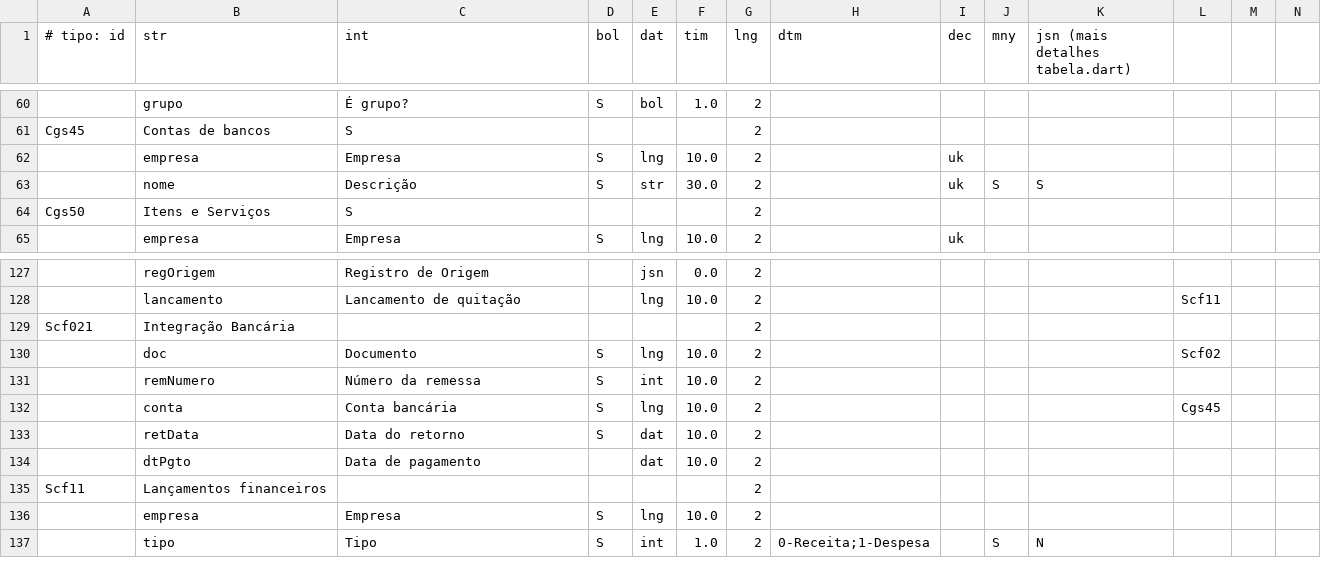
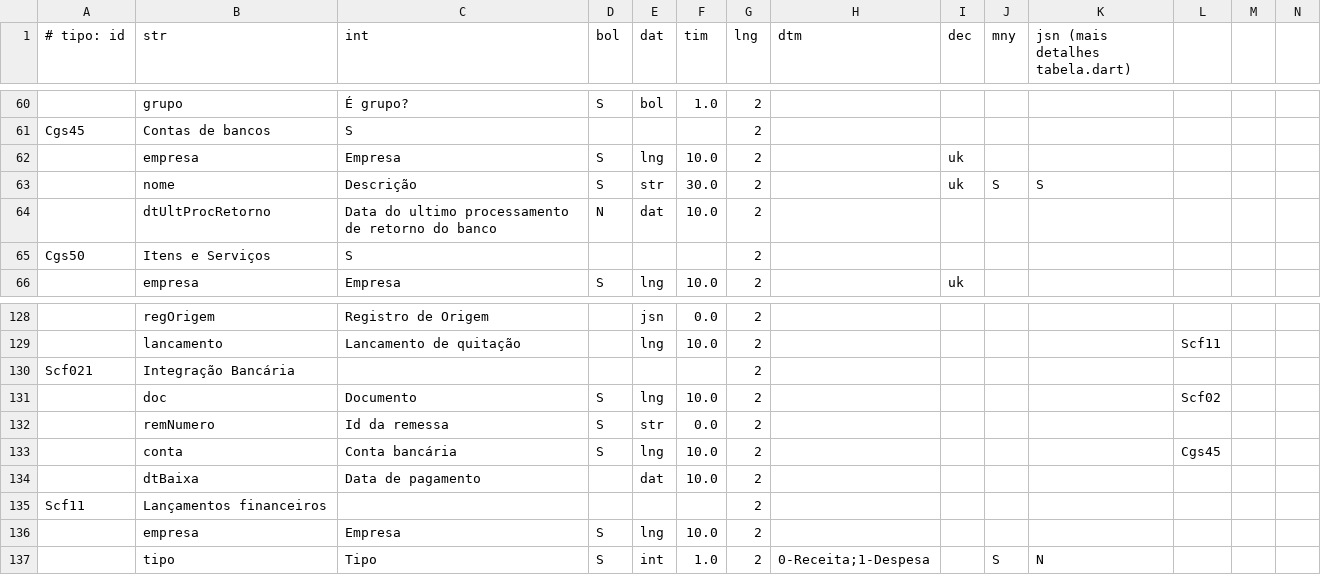
Before and after one commit to rafael-bguti/agilite_flutter_kotlin, a CSV file: kotlin/docs/dicdados/tabelas.csv, drawn as a sheet; only a part is shown, gaps mark what is left out; removed rows and columns are numbered as before the commit, all else as after; rows hold the shown columns only; the diff names each change by its address in the sheet, - before the commit and + after, or states it on an @@ line.

```diff
--- a/kotlin/docs/dicdados/tabelas.csv
+++ b/kotlin/docs/dicdados/tabelas.csv
+row 64:  | dtUltProcRetorno | Data do ultimo processamento de retorno do banco | N | dat | 10.0 | 2
-C132 (int): Número da remessa
+C132 (int): Id da remessa
-E132 (dat): int
+E132 (dat): str
-F132 (tim): 10.0
+F132 (tim): 0.0
-row 133:  | retData | Data do retorno | S | dat | 10.0 | 2
-B134 (str): dtPgto
+B134 (str): dtBaixa
```
Also changed, not shown: kotlin/docs/dicdados/tarefas.csv, 29 other files.
